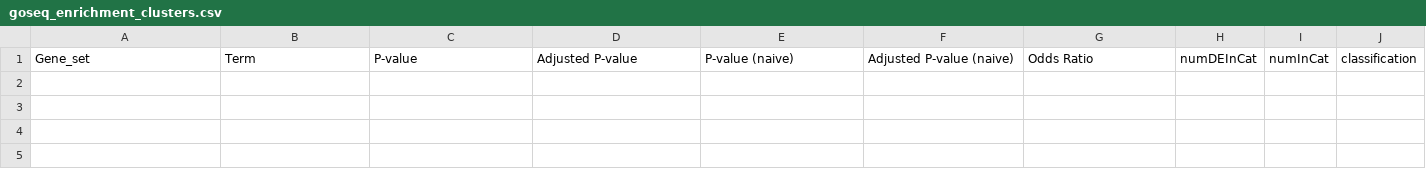
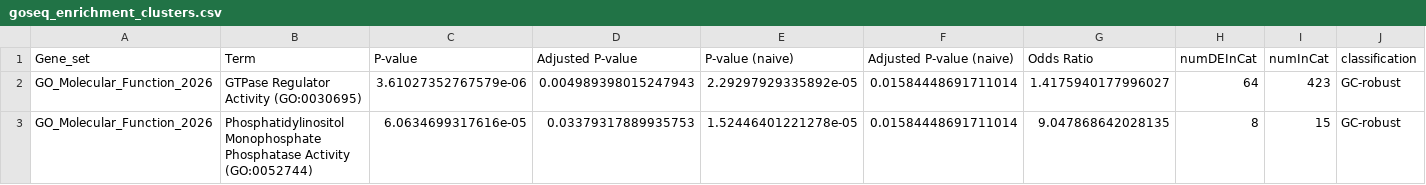
Before and after one commit to mcaskey6/10XvParse, a CSV file: Notebooks/Comparisons/10XvPolyT/polyT_outliers/goseq_enrichment_clusters.csv, drawn as a sheet; only a part is shown; rows hold the shown columns only; the diff names each change by its address in the sheet, - before the commit and + after, or states it on an @@ line.

```diff
--- a/Notebooks/Comparisons/10XvPolyT/polyT_outliers/goseq_enrichment_clusters.csv
+++ b/Notebooks/Comparisons/10XvPolyT/polyT_outliers/goseq_enrichment_clusters.csv
+row 2: GO_Molecular_Function_2026 | GTPase Regulator Activity (GO:0030695) | 3.61027352767579e-06 | 0.004989398015247943 | 2.29297929335892e-05 | 0.01584448691711014 | 1.4175940177996027 | 64 | 423 | GC-robust
+row 3: GO_Molecular_Function_2026 | Phosphatidylinositol Monophosphate Phosphatase Activity (GO:0052744) | 6.0634699317616e-05 | 0.03379317889935753 | 1.52446401221278e-05 | 0.01584448691711014 | 9.047868642028135 | 8 | 15 | GC-robust
```
Also changed, not shown: Notebooks/Comparisons/10XvParse/10x_outliers/goseq_enrichment.csv, Notebooks/Comparisons/10XvPolyT/10x_outliers/goseq_enrichment.csv, 38 other files.
